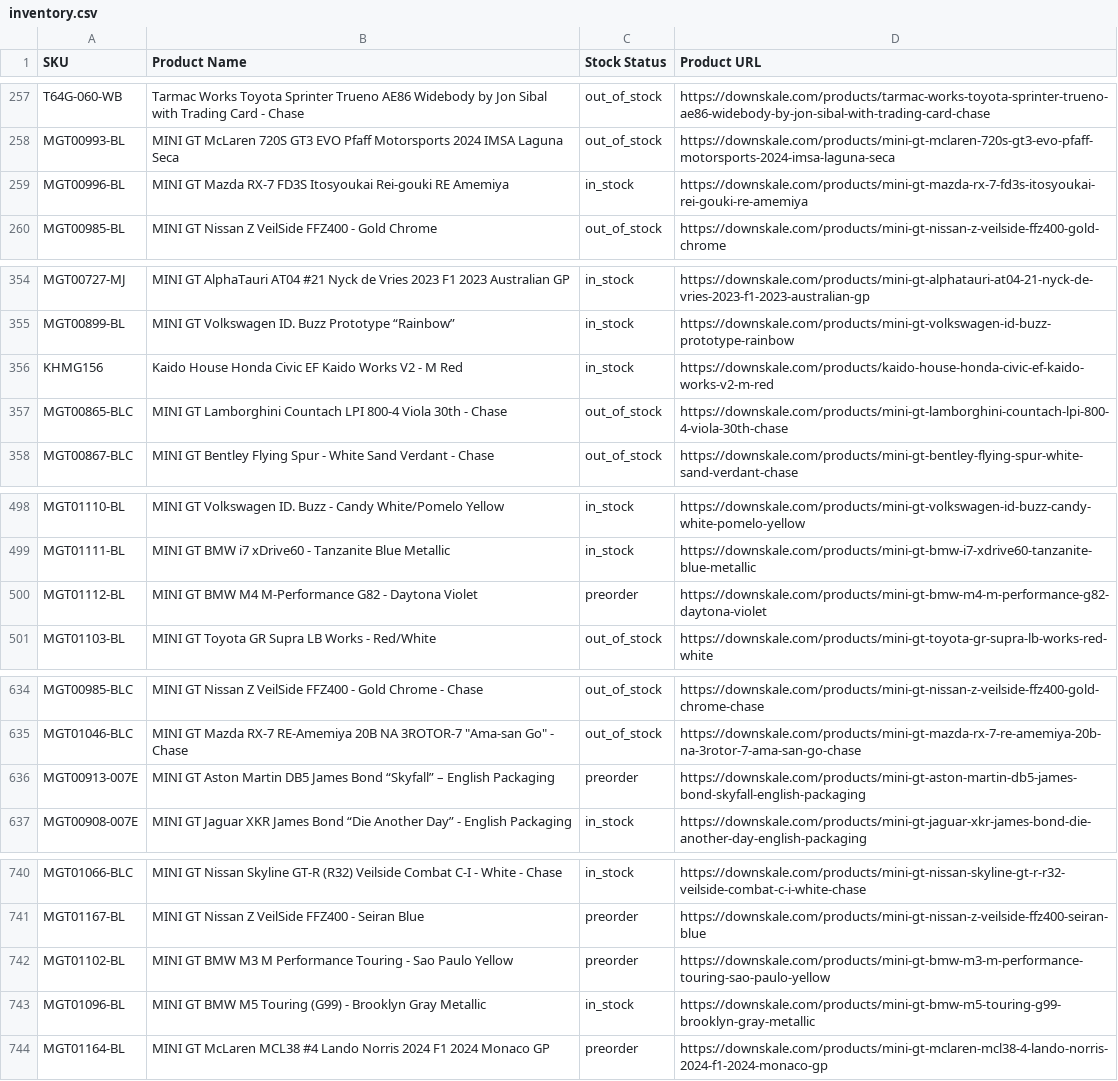
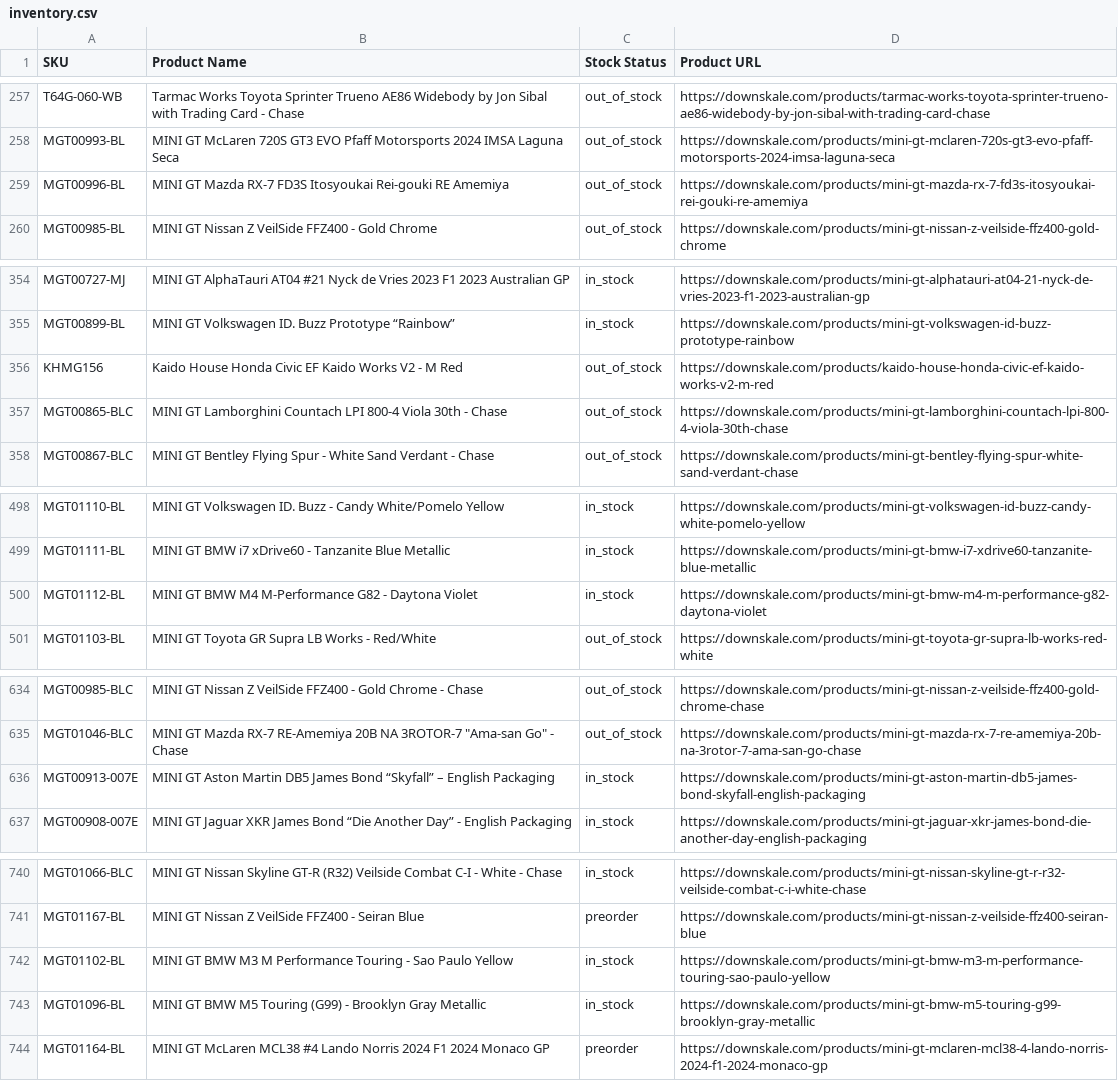
Before and after one commit to chrisboulas/downskale-inventory-feed-data, a CSV file: inventory.csv, drawn as a sheet; only a part is shown, gaps mark what is left out; the diff covers the shown part only.

```diff
--- a/inventory.csv
+++ b/inventory.csv
@@ -258,3 +258,3 @@ T64G-060-WB,Tarmac Works Toyota Sprinter Trueno AE86 Widebody by Jon Sibal with
 MGT00993-BL,MINI GT McLaren 720S GT3 EVO Pfaff Motorsports 2024 IMSA Laguna Seca,out_of_stock,https://downskale.com/products/mini-gt-mclaren-720s-gt3-evo-pfaff-motorsports-2024-imsa-laguna-seca
-MGT00996-BL,MINI GT Mazda RX-7 FD3S Itosyoukai Rei-gouki RE Amemiya,in_stock,https://downskale.com/products/mini-gt-mazda-rx-7-fd3s-itosyoukai-rei-gouki-re-amemiya
+MGT00996-BL,MINI GT Mazda RX-7 FD3S Itosyoukai Rei-gouki RE Amemiya,out_of_stock,https://downskale.com/products/mini-gt-mazda-rx-7-fd3s-itosyoukai-rei-gouki-re-amemiya
 MGT00985-BL,MINI GT Nissan Z VeilSide FFZ400 - Gold Chrome,out_of_stock,https://downskale.com/products/mini-gt-nissan-z-veilside-ffz400-gold-chrome
@@ -355,3 +355,3 @@ MGT00727-MJ,MINI GT AlphaTauri AT04 #21 Nyck de Vries 2023 F1 2023 Australian GP
 MGT00899-BL,MINI GT Volkswagen ID. Buzz Prototype “Rainbow”,in_stock,https://downskale.com/products/mini-gt-volkswagen-id-buzz-prototype-rainbow
-KHMG156,Kaido House Honda Civic EF Kaido Works V2 - M Red,in_stock,https://downskale.com/products/kaido-house-honda-civic-ef-kaido-works-v2-m-red
+KHMG156,Kaido House Honda Civic EF Kaido Works V2 - M Red,out_of_stock,https://downskale.com/products/kaido-house-honda-civic-ef-kaido-works-v2-m-red
 MGT00865-BLC,MINI GT Lamborghini Countach LPI 800-4 Viola 30th - Chase,out_of_stock,https://downskale.com/products/mini-gt-lamborghini-countach-lpi-800-4-viola-30th-chase
@@ -499,3 +499,3 @@ MGT01110-BL,MINI GT Volkswagen ID. Buzz - Candy White/Pomelo Yellow,in_stock,htt
 MGT01111-BL,MINI GT BMW i7 xDrive60 - Tanzanite Blue Metallic,in_stock,https://downskale.com/products/mini-gt-bmw-i7-xdrive60-tanzanite-blue-metallic
-MGT01112-BL,MINI GT BMW M4 M-Performance G82 - Daytona Violet,preorder,https://downskale.com/products/mini-gt-bmw-m4-m-performance-g82-daytona-violet
+MGT01112-BL,MINI GT BMW M4 M-Performance G82 - Daytona Violet,in_stock,https://downskale.com/products/mini-gt-bmw-m4-m-performance-g82-daytona-violet
 MGT01103-BL,MINI GT Toyota GR Supra LB Works - Red/White,out_of_stock,https://downskale.com/products/mini-gt-toyota-gr-supra-lb-works-red-white
@@ -635,3 +635,3 @@ MGT00985-BLC,MINI GT Nissan Z VeilSide FFZ400 - Gold Chrome - Chase,out_of_stock
 MGT01046-BLC,"MINI GT Mazda RX-7 RE-Amemiya 20B NA 3ROTOR-7 ""Ama-san Go"" - Chase",out_of_stock,https://downskale.com/products/mini-gt-mazda-rx-7-re-amemiya-20b-na-3rotor-7-ama-san-go-chase
-MGT00913-007E,MINI GT Aston Martin DB5 James Bond “Skyfall” – English Packaging,preorder,https://downskale.com/products/mini-gt-aston-martin-db5-james-bond-skyfall-english-packaging
+MGT00913-007E,MINI GT Aston Martin DB5 James Bond “Skyfall” – English Packaging,in_stock,https://downskale.com/products/mini-gt-aston-martin-db5-james-bond-skyfall-english-packaging
 MGT00908-007E,MINI GT Jaguar XKR James Bond “Die Another Day” - English Packaging,in_stock,https://downskale.com/products/mini-gt-jaguar-xkr-james-bond-die-another-day-english-packaging
@@ -741,3 +741,3 @@ MGT01066-BLC,MINI GT Nissan Skyline GT-R (R32) Veilside Combat C-I - White - Cha
 MGT01167-BL,MINI GT Nissan Z VeilSide FFZ400 - Seiran Blue,preorder,https://downskale.com/products/mini-gt-nissan-z-veilside-ffz400-seiran-blue
-MGT01102-BL,MINI GT BMW M3 M Performance Touring - Sao Paulo Yellow,preorder,https://downskale.com/products/mini-gt-bmw-m3-m-performance-touring-sao-paulo-yellow
+MGT01102-BL,MINI GT BMW M3 M Performance Touring - Sao Paulo Yellow,in_stock,https://downskale.com/products/mini-gt-bmw-m3-m-performance-touring-sao-paulo-yellow
 MGT01096-BL,MINI GT BMW M5 Touring (G99) - Brooklyn Gray Metallic,in_stock,https://downskale.com/products/mini-gt-bmw-m5-touring-g99-brooklyn-gray-metallic
```
Also changed, not shown: 1 edited cell elsewhere in this file.
